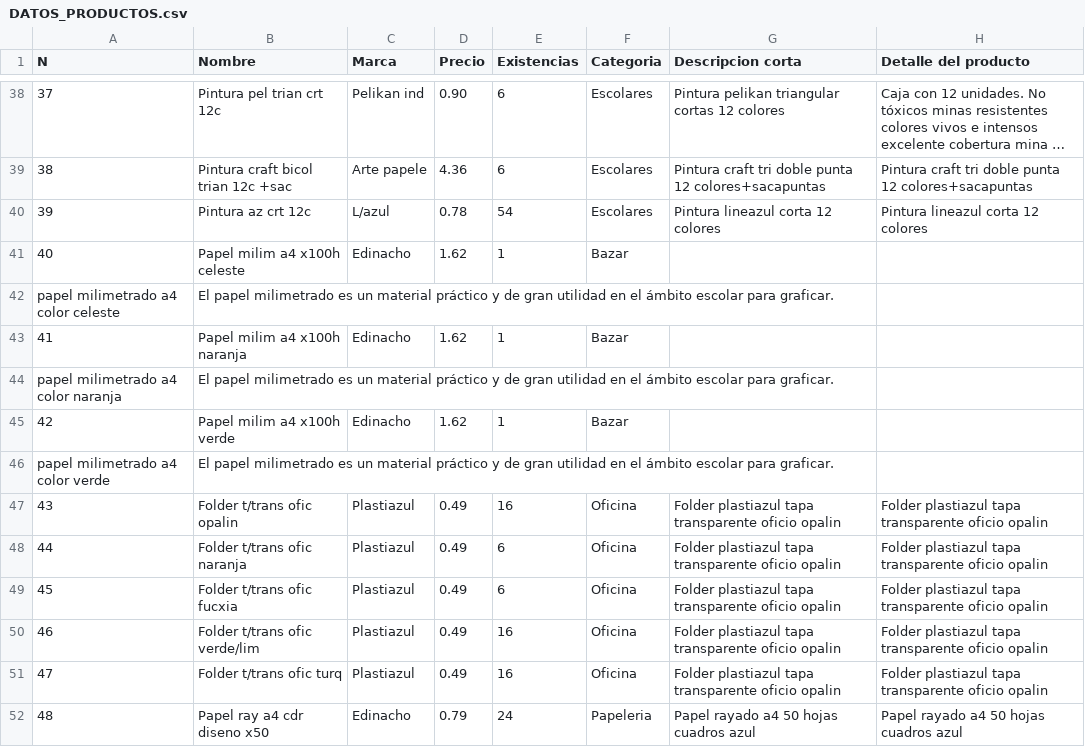
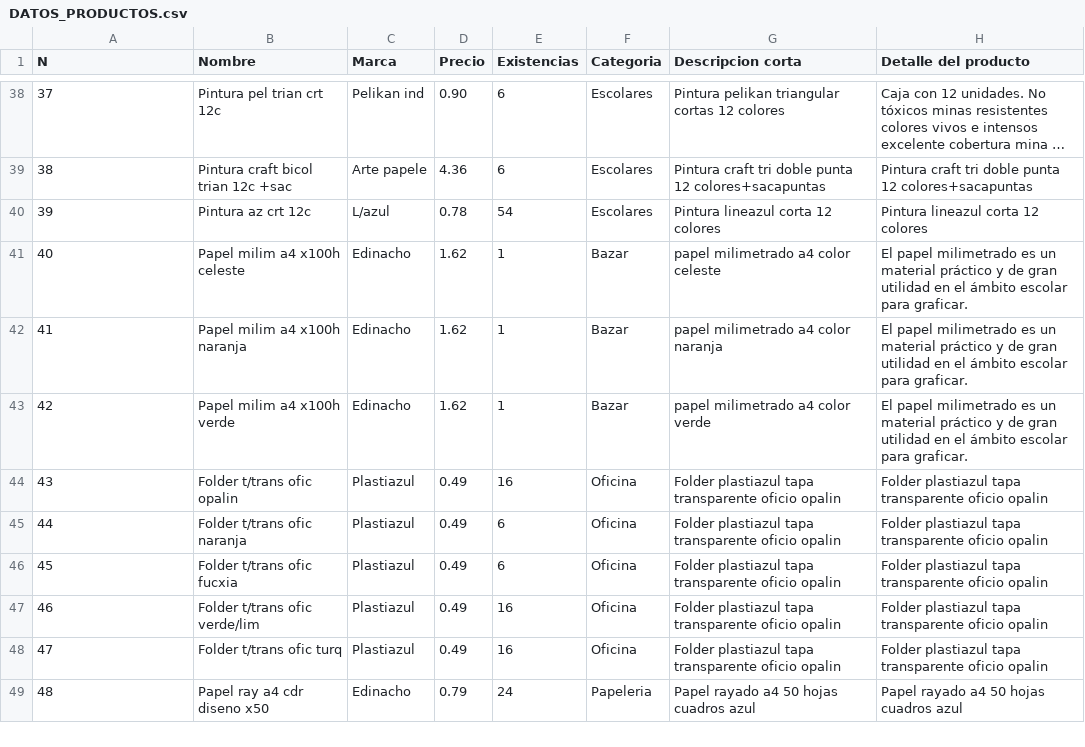
Before and after one commit to jpillajo/Documentos, a CSV file: DATOS_PRODUCTOS.csv, drawn as a sheet; only a part is shown, gaps mark what is left out; long unchanged cells end in ….

Commit message:
Update DATOS_PRODUCTOS.csv

```diff
--- a/DATOS_PRODUCTOS.csv
+++ b/DATOS_PRODUCTOS.csv
@@ -40,8 +40,5 @@
 39,Pintura az crt 12c,L/azul,0.78,54,Escolares,Pintura lineazul corta 12 colores,Pintura lineazul corta 12 colores
-40,Papel milim a4 x100h celeste,Edinacho,1.62,1,Bazar,
-papel milimetrado a4 color celeste,El papel milimetrado es un material práctico y de gran utilidad en el ámbito escolar para graficar.
-41,Papel milim a4 x100h naranja,Edinacho,1.62,1,Bazar,
-papel milimetrado a4 color naranja,El papel milimetrado es un material práctico y de gran utilidad en el ámbito escolar para graficar.
-42,Papel milim a4 x100h verde,Edinacho,1.62,1,Bazar,
-papel milimetrado a4 color verde,El papel milimetrado es un material práctico y de gran utilidad en el ámbito escolar para graficar.
+40,Papel milim a4 x100h celeste,Edinacho,1.62,1,Bazar,papel milimetrado a4 color celeste,El papel milimetrado es un material práctico y de gran utilidad en el ámbito escolar para graficar.
+41,Papel milim a4 x100h naranja,Edinacho,1.62,1,Bazar,papel milimetrado a4 color naranja,El papel milimetrado es un material práctico y de gran utilidad en el ámbito escolar para graficar.
+42,Papel milim a4 x100h verde,Edinacho,1.62,1,Bazar,papel milimetrado a4 color verde,El papel milimetrado es un material práctico y de gran utilidad en el ámbito escolar para graficar.
 43,Folder t/trans ofic opalin,Plastiazul,0.49,16,Oficina,Folder plastiazul tapa transparente oficio opalin,Folder plastiazul tapa transparente oficio opalin
```
